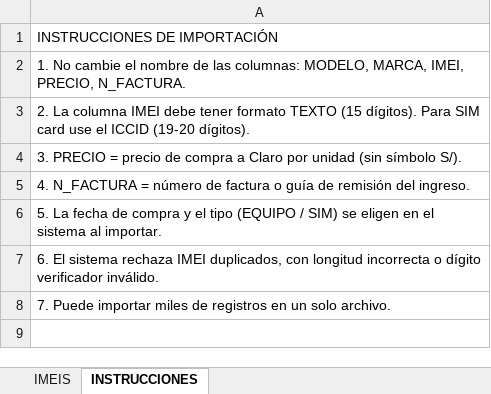
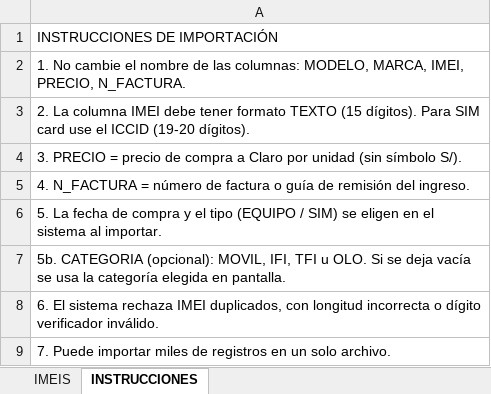
Before and after one commit to FVALENTINN/ERP-CLARO, an Excel workbook: plantilla_importacion_imei.xlsx, sheet INSTRUCCIONES, drawn as a sheet; values as stored, in another font and other column widths than the file's, no borders; the diff names each change by its address in the sheet, - before the commit and + after, or states it on an @@ line.

```diff
--- a/plantilla_importacion_imei.xlsx (sheet INSTRUCCIONES)
+++ b/plantilla_importacion_imei.xlsx (sheet INSTRUCCIONES)
+row 7: 5b. CATEGORIA (opcional): MOVIL, IFI, TFI u OLO. Si se deja vacía se usa la categoría elegida en pantalla.
```
Also changed, not shown: sheet IMEIS, 7 other files.
